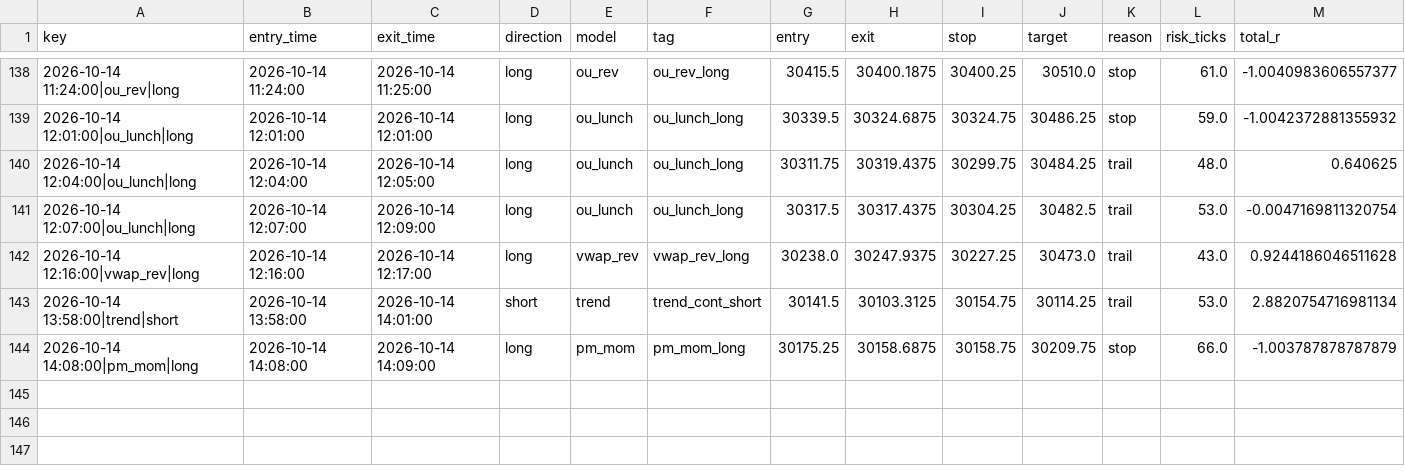
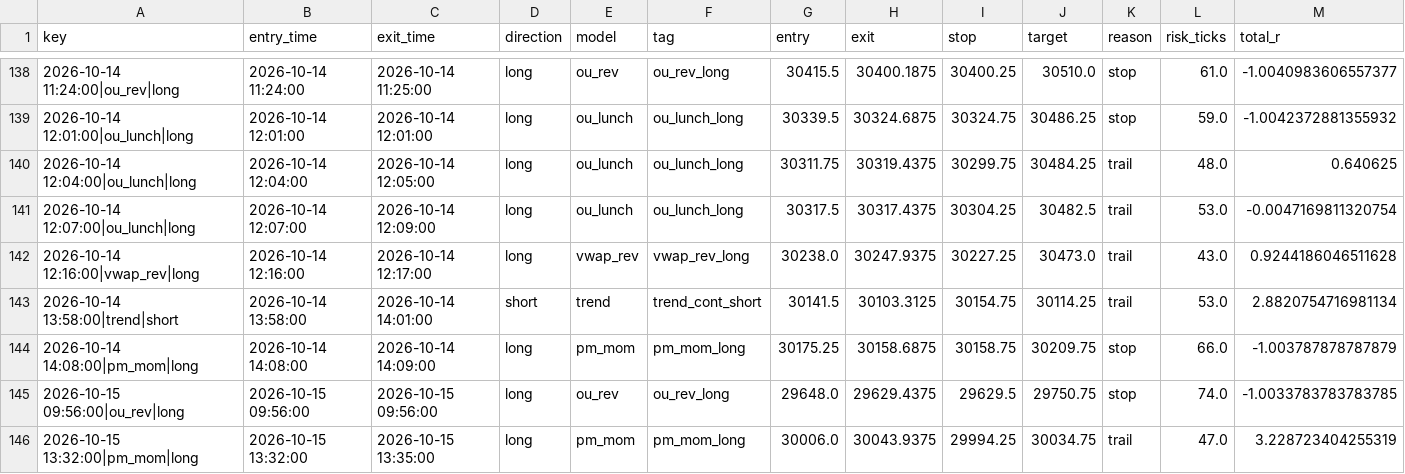
Before and after one commit to iagency971/twilio-voice-gateway, a CSV file: mnq-forward-shadow/results/ledger.csv, drawn as a sheet; only a part is shown, gaps mark what is left out; rows hold the shown columns only; the diff names each change by its address in the sheet, - before the commit and + after, or states it on an @@ line.

```diff
--- a/mnq-forward-shadow/results/ledger.csv
+++ b/mnq-forward-shadow/results/ledger.csv
+row 145: 2026-10-15 09:56:00|ou_rev|long | 2026-10-15 09:56:00 | 2026-10-15 09:56:00 | long | ou_rev | ou_rev_long | 29648.0 | 29629.4375 | 29629.5 | 29750.75 | stop | 74.0 | -1.0033783783783785
+row 146: 2026-10-15 13:32:00|pm_mom|long | 2026-10-15 13:32:00 | 2026-10-15 13:35:00 | long | pm_mom | pm_mom_long | 30006.0 | 30043.9375 | 29994.25 | 30034.75 | trail | 47.0 | 3.228723404255319
```
Also changed, not shown: mnq-forward-shadow/results/latest_external_trades.csv, 3 other files.
